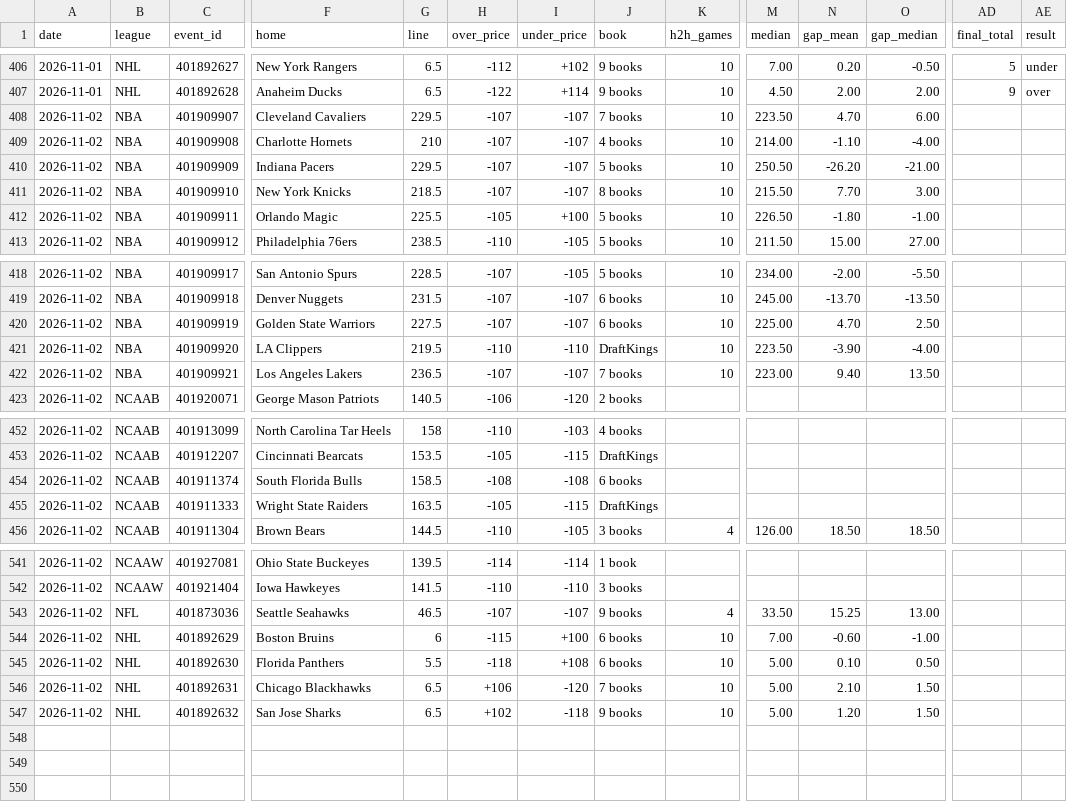
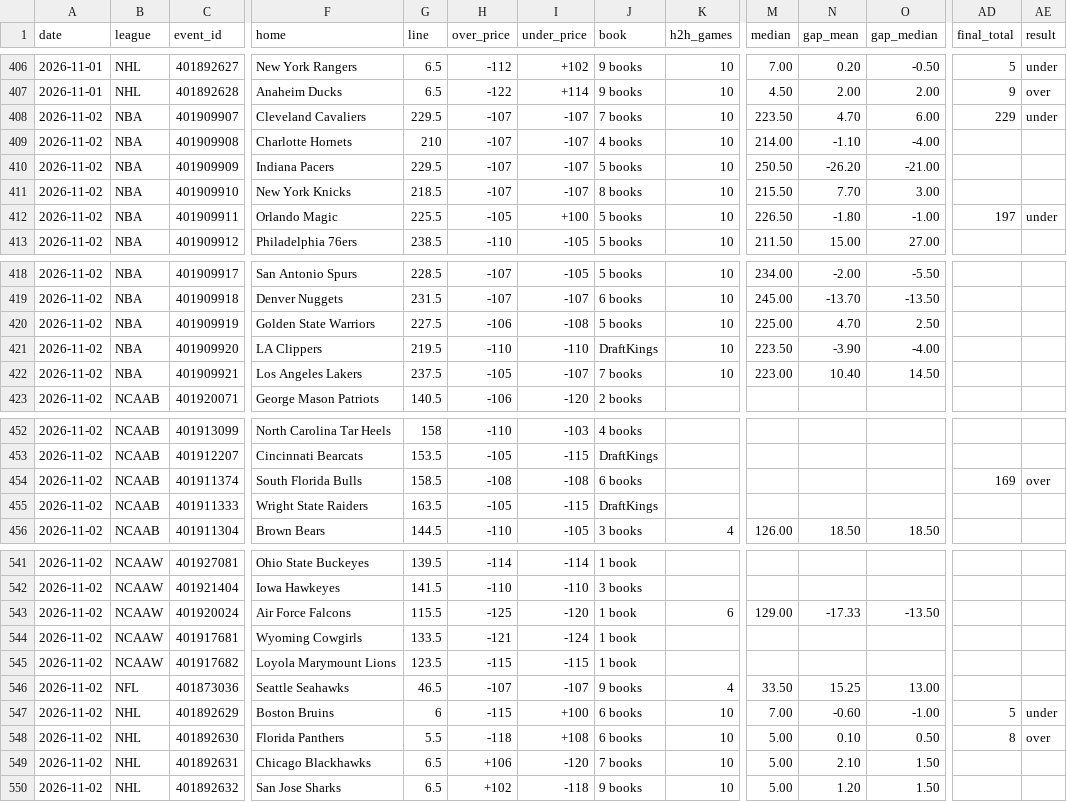
Before and after one commit to Silentprodigy-rnt/yugi-sb-bot-v2, a CSV file: docs/history.csv, drawn as a sheet; only a part is shown, gaps mark what is left out; addresses are those after the commit; rows hold the shown columns only; the diff covers the shown part only; the diff names each change by its address in the sheet, - before the commit and + after, or states it on an @@ line.

```diff
--- a/docs/history.csv
+++ b/docs/history.csv
-AD408 (final_total): (empty)
+AD408 (final_total): 229
-AE408 (result): (empty)
+AE408 (result): under
-AD412 (final_total): (empty)
+AD412 (final_total): 197
-AE412 (result): (empty)
+AE412 (result): under
-H420 (over_price): -107
+H420 (over_price): -106
-I420 (under_price): -107
+I420 (under_price): -108
-J420 (book): 6 books
+J420 (book): 5 books
-G422 (line): 236.5
+G422 (line): 237.5
-H422 (over_price): -107
+H422 (over_price): -105
-N422 (gap_mean): 9.40
+N422 (gap_mean): 10.40
-O422 (gap_median): 13.50
+O422 (gap_median): 14.50
-AD454 (final_total): (empty)
+AD454 (final_total): 169
-AE454 (result): (empty)
+AE454 (result): over
+row 543: 2026-11-02 | NCAAW | 401920024 | Air Force Falcons | 115.5 | -125 | -120 | 1 book | 6 | 129.00 | -17.33 | -13.50
+row 544: 2026-11-02 | NCAAW | 401917681 | Wyoming Cowgirls | 133.5 | -121 | -124 | 1 book
+row 545: 2026-11-02 | NCAAW | 401917682 | Loyola Marymount Lions | 123.5 | -115 | -115 | 1 book
-AD547 (final_total): (empty)
+AD547 (final_total): 5
-AE547 (result): (empty)
+AE547 (result): under
-AD548 (final_total): (empty)
+AD548 (final_total): 8
-AE548 (result): (empty)
+AE548 (result): over
```
Also changed, not shown: 33 edited cells elsewhere in this file, 2 other files.
